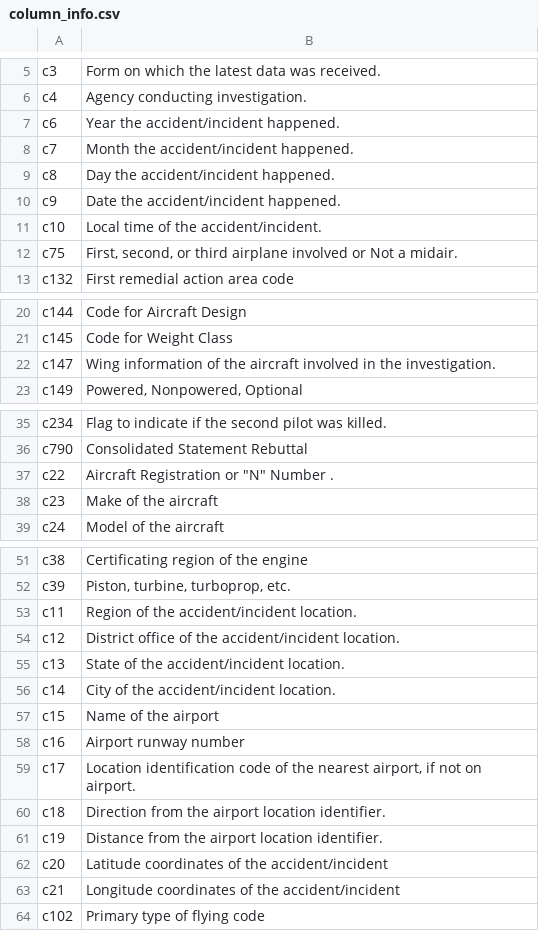
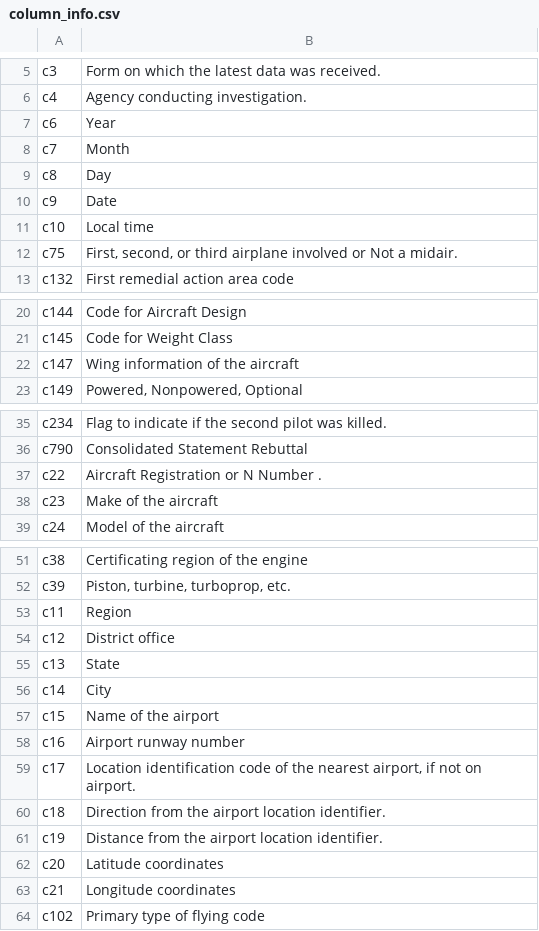
Before and after one commit to Vic-silo/TFM-EIP, a CSV file: Streamlit_app/source/column_info.csv, drawn as a sheet; only a part is shown, gaps mark what is left out; the diff covers the shown part only.

```diff
--- a/Streamlit_app/source/column_info.csv
+++ b/Streamlit_app/source/column_info.csv
@@ -6,7 +6,7 @@ c3,Form on which the latest data was received.
 c4,Agency conducting investigation.
-c6,Year the accident/incident happened.
-c7,Month the accident/incident happened.
-c8,Day the accident/incident happened.
-c9,Date the accident/incident happened.
-c10,Local time of the accident/incident.
+c6,Year
+c7,Month
+c8,Day
+c9,Date
+c10,Local time
 c75,"First, second, or third airplane involved or Not a midair."
@@ -21,3 +21,3 @@ c144,Code for Aircraft Design
 c145,Code for Weight  Class
-c147,Wing information of the aircraft involved in the investigation.
+c147,Wing information of the aircraft
 c149,"Powered, Nonpowered, Optional"
@@ -36,3 +36,3 @@ c234,Flag to indicate if the second pilot was killed.
 c790,Consolidated Statement Rebuttal
-c22,"Aircraft Registration or ""N"" Number ."
+c22,Aircraft Registration or N Number .
 c23,Make of the aircraft
@@ -52,6 +52,6 @@ c38,Certificating region of the engine
 c39,"Piston, turbine, turboprop, etc."
-c11,Region of the accident/incident location.
-c12,District office of the accident/incident location.
-c13,State of the accident/incident location.
-c14,City of the accident/incident location.
+c11,Region
+c12,District office
+c13,State
+c14,City
 c15,Name of the airport
@@ -61,4 +61,4 @@ c18,Direction from the airport location identifier.
 c19,Distance from the airport location identifier.
-c20,Latitude coordinates of the accident/incident
-c21,Longitude coordinates of the accident/incident
+c20,Latitude coordinates
+c21,Longitude coordinates
 c102,Primary type of flying code
```
Also changed, not shown: 1 edited cell elsewhere in this file, 4 other files.
